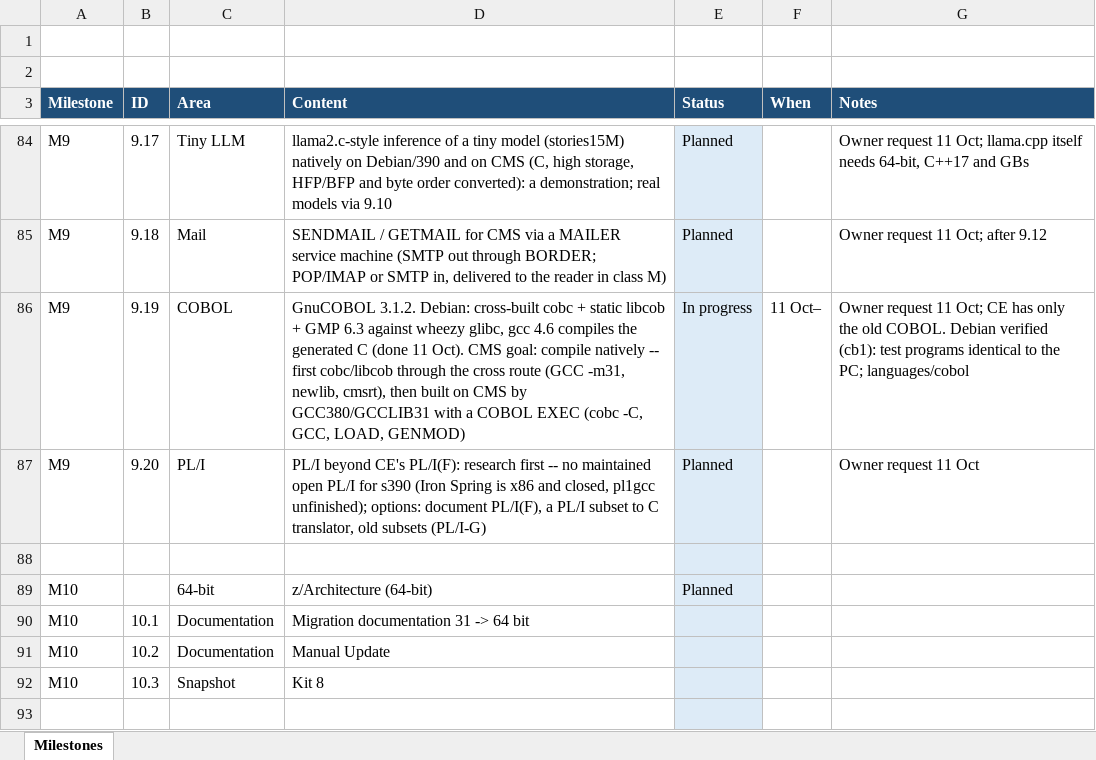
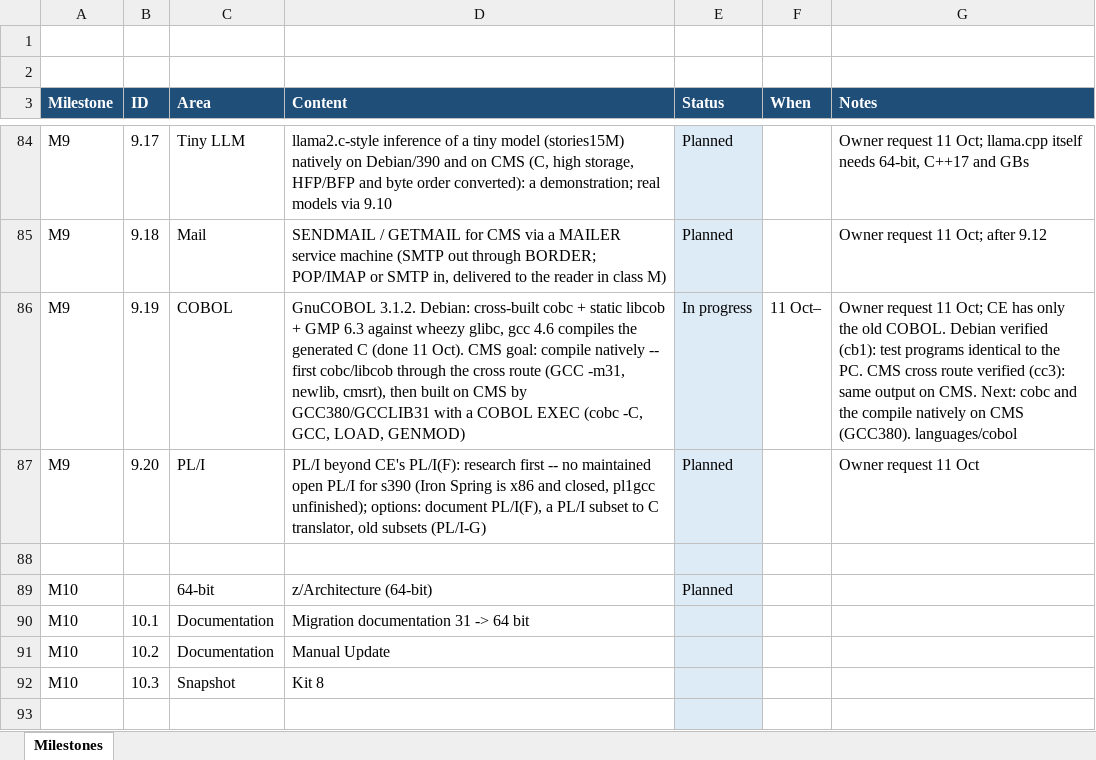
Before and after one commit to mikebeer/vm370plus, an Excel workbook: docs/VM370PLUS-Milestones.xlsx, sheet Milestones, drawn as a sheet; only a part is shown, gaps mark what is left out; values as stored, in another font and other column widths than the file's, no borders; the diff names each change by its address in the sheet, - before the commit and + after, or states it on an @@ line.

```diff
--- a/docs/VM370PLUS-Milestones.xlsx (sheet Milestones)
+++ b/docs/VM370PLUS-Milestones.xlsx (sheet Milestones)
-G86 (Notes): …to the PC; languages/cobol
+G86 (Notes): …to the PC. CMS cross route verified (cc3): same output on CMS. Next: cobc and the compile natively on CMS (GCC380). languages/cobol
```
Also changed, not shown: 10 other files.
